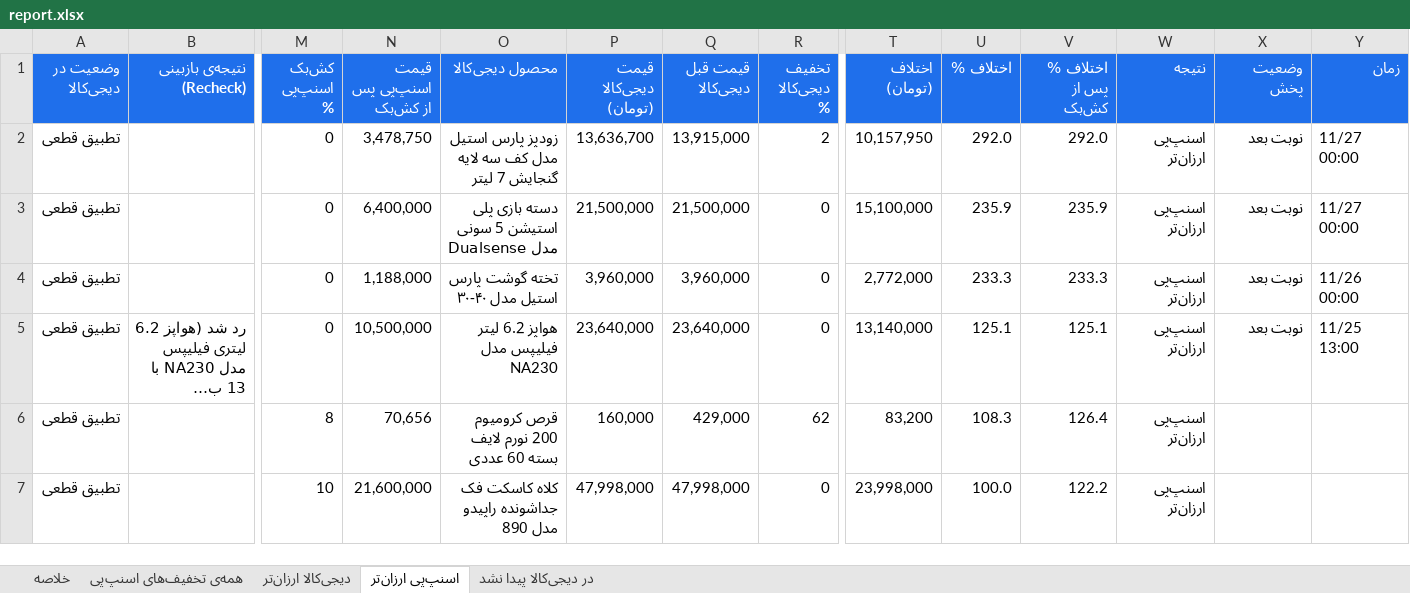
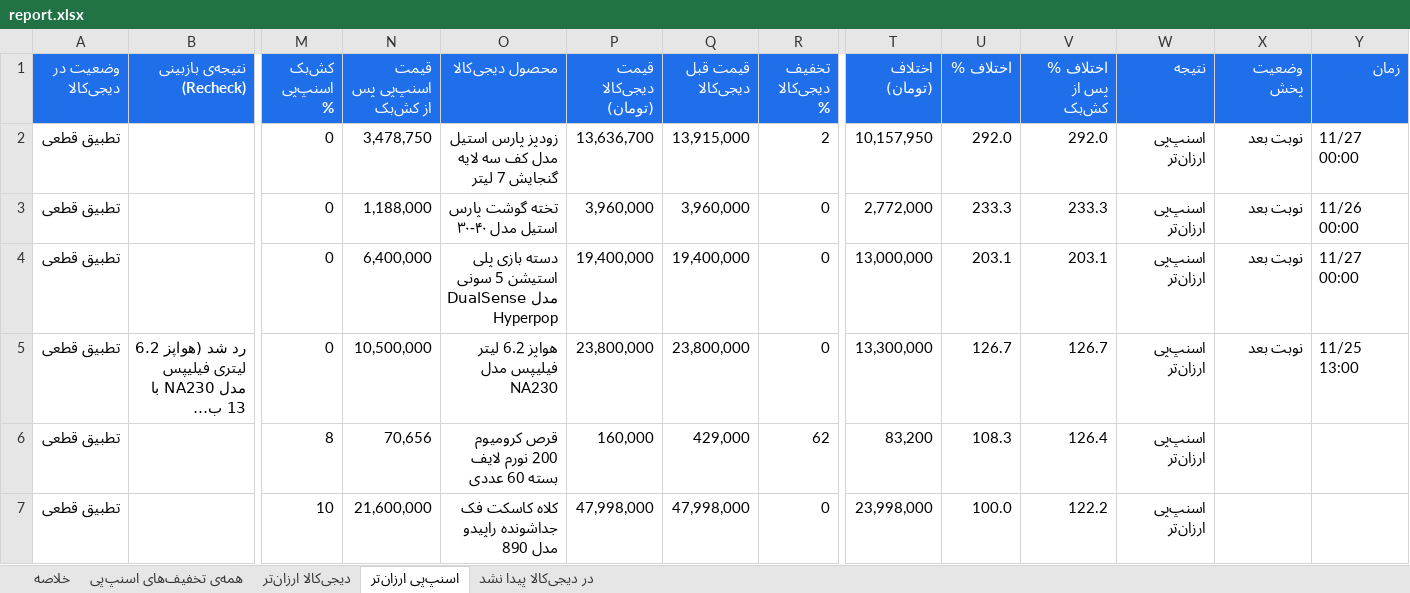
Before and after one commit to Ehsan-Moeininejad/snapppay-vs-digikala, an Excel workbook: data/report.xlsx, sheet اسنپ‌پی ارزان‌تر, drawn as a sheet; only a part is shown, gaps mark what is left out; long unchanged cells end in …; values as stored, in another font and other column widths than the file's, no borders; removed rows and columns are numbered as before the commit, all else as after; rows hold the shown columns only; the diff covers the shown part only; the diff names each change by its address in the sheet, - before the commit and + after, or states it on an @@ line.

```diff
--- a/data/report.xlsx (sheet اسنپ‌پی ارزان‌تر)
+++ b/data/report.xlsx (sheet اسنپ‌پی ارزان‌تر)
-row 3: تطبیق قطعی |  | 0 | 6,400,000 | دسته بازی پلی استیشن 5 سونی مدل Dualsense | 21,500,000 | 21,500,000 | 0 | 15,100,000 | 235.9 | 235.9 | اسنپ‌پی ارزان‌تر | نوبت بعد | 11/27 00:00
+row 4: تطبیق قطعی |  | 0 | 6,400,000 | دسته بازی پلی استیشن 5 سونی مدل DualSense Hyperpop | 19,400,000 | 19,400,000 | 0 | 13,000,000 | 203.1 | 203.1 | اسنپ‌پی ارزان‌تر | نوبت بعد | 11/27 00:00
-P5 (قیمت دیجی‌کالا (تومان)): 23,640,000
+P5 (قیمت دیجی‌کالا (تومان)): 23,800,000
-Q5 (قیمت قبل دیجی‌کالا): 23,640,000
+Q5 (قیمت قبل دیجی‌کالا): 23,800,000
-T5 (اختلاف (تومان)): 13,140,000
+T5 (اختلاف (تومان)): 13,300,000
-U5 (اختلاف %): 125.1
+U5 (اختلاف %): 126.7
-V5 (اختلاف % پس از کش‌بک): 125.1
+V5 (اختلاف % پس از کش‌بک): 126.7
```
Also changed, not shown: 5 added rows, 3 removed rows and 28 edited cells elsewhere in this sheet, sheet همه‌ی تخفیف‌های اسنپ‌پی, sheet در دیجی‌کالا پیدا نشد, sheet دیجی‌کالا ارزان‌تر, sheet خلاصه, 5 other files.
